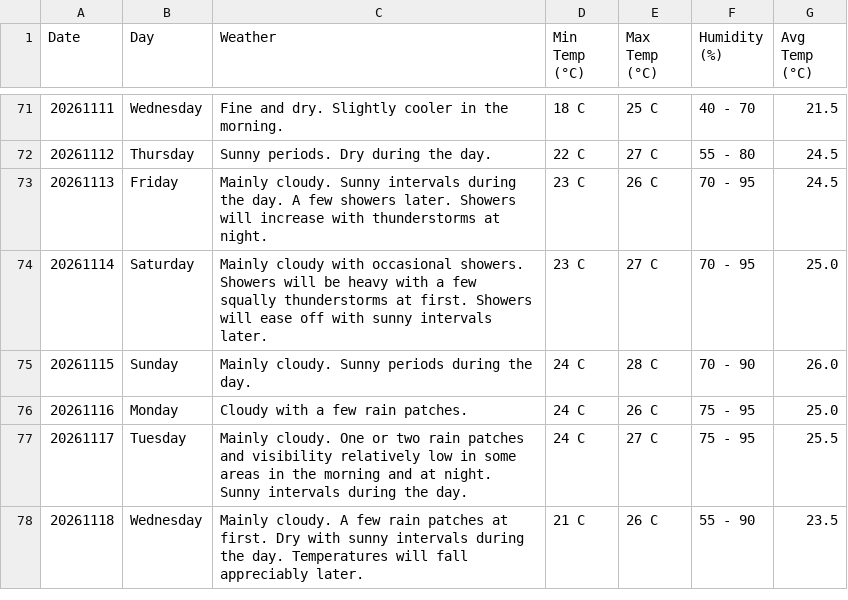
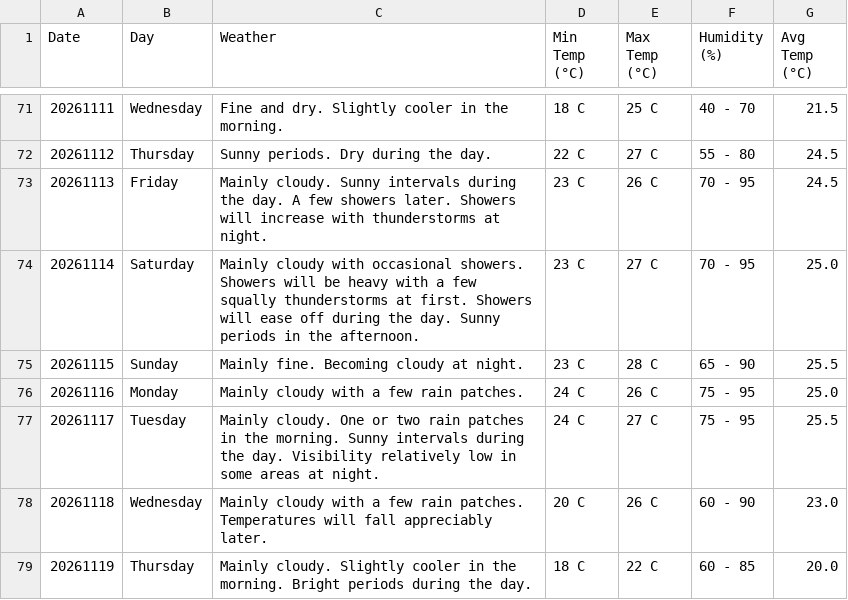
Before and after one commit to claymorewatchout-ops/weather-crawler, a CSV file: weather_forecast.csv, drawn as a sheet; only a part is shown, gaps mark what is left out.

```diff
--- a/weather_forecast.csv
+++ b/weather_forecast.csv
@@ -73,6 +73,7 @@ Date,Day,Weather,Min Temp (°C),Max Temp (°C),Humidity (%),Avg Temp (°C)
 20261113,Friday,Mainly cloudy. Sunny intervals during the day. A few showers later. Showers will increase with thunderstorms at night.,23 C,26 C,70 - 95,24.5
-20261114,Saturday,Mainly cloudy with occasional showers. Showers will be heavy with a few squally thunderstorms at first. Showers will ease off with sunny intervals later.,23 C,27 C,70 - 95,25.0
-20261115,Sunday,Mainly cloudy. Sunny periods during the day.,24 C,28 C,70 - 90,26.0
-20261116,Monday,Cloudy with a few rain patches.,24 C,26 C,75 - 95,25.0
-20261117,Tuesday,Mainly cloudy. One or two rain patches and visibility relatively low in some areas in the morning and at night. Sunny intervals during the day.,24 C,27 C,75 - 95,25.5
-20261118,Wednesday,Mainly cloudy. A few rain patches at first. Dry with sunny intervals during the day. Temperatures will fall appreciably later.,21 C,26 C,55 - 90,23.5
+20261114,Saturday,Mainly cloudy with occasional showers. Showers will be heavy with a few squally thunderstorms at first. Showers will ease off during the day. Sunny periods in the afternoon.,23 C,27 C,70 - 95,25.0
+20261115,Sunday,Mainly fine. Becoming cloudy at night.,23 C,28 C,65 - 90,25.5
+20261116,Monday,Mainly cloudy with a few rain patches.,24 C,26 C,75 - 95,25.0
+20261117,Tuesday,Mainly cloudy. One or two rain patches in the morning. Sunny intervals during the day. Visibility relatively low in some areas at night.,24 C,27 C,75 - 95,25.5
+20261118,Wednesday,Mainly cloudy with a few rain patches. Temperatures will fall appreciably later.,20 C,26 C,60 - 90,23.0
+20261119,Thursday,Mainly cloudy. Slightly cooler in the morning. Bright periods during the day.,18 C,22 C,60 - 85,20.0
```
